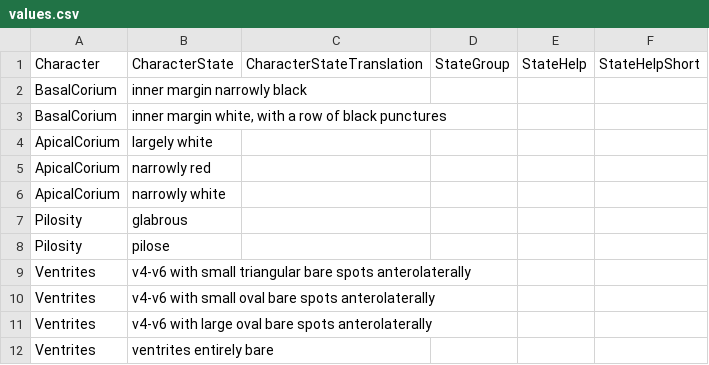
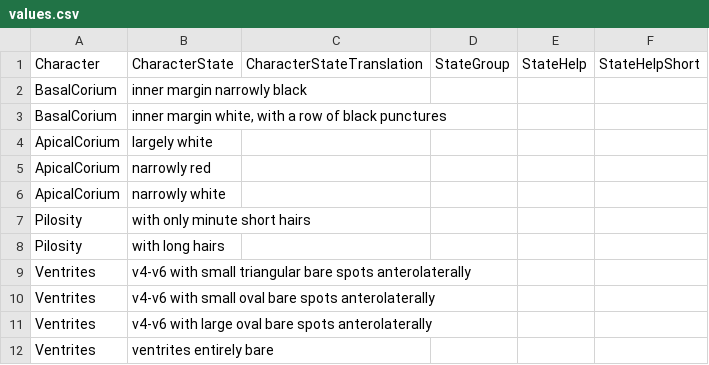
Before and after one commit to zdankowicz/homalodisca, a CSV file: identikit/kb/arhaphe/values.csv, drawn as a sheet.

Commit message:
Update values.csv

```diff
--- a/identikit/kb/arhaphe/values.csv
+++ b/identikit/kb/arhaphe/values.csv
@@ -6,4 +6,4 @@ ApicalCorium,narrowly red,,,,
 ApicalCorium,narrowly white,,,,
-Pilosity,glabrous,,,,
-Pilosity,pilose,,,,
+Pilosity,with only minute short hairs,,,,
+Pilosity,with long hairs,,,,
 Ventrites,v4-v6 with small triangular bare spots anterolaterally,,,,
```
